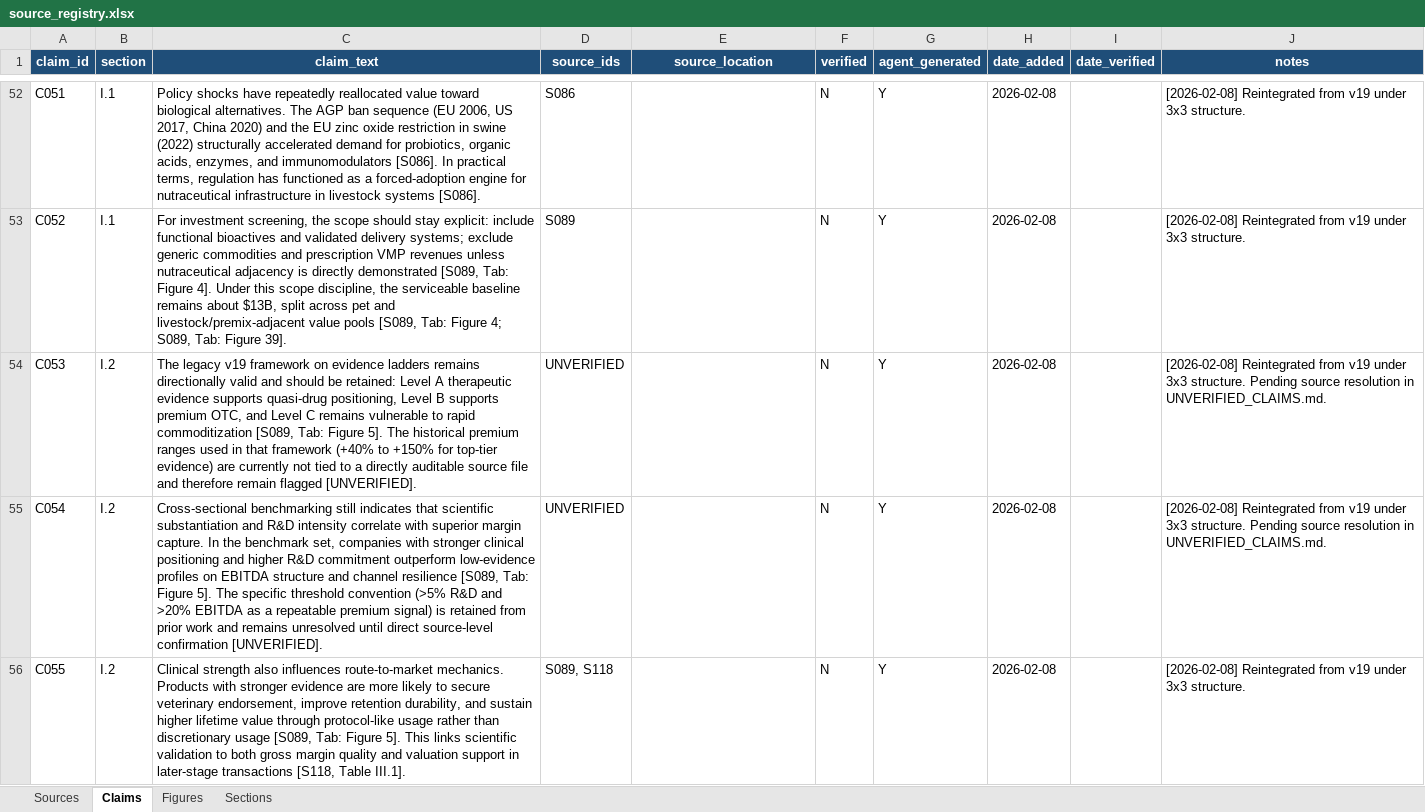
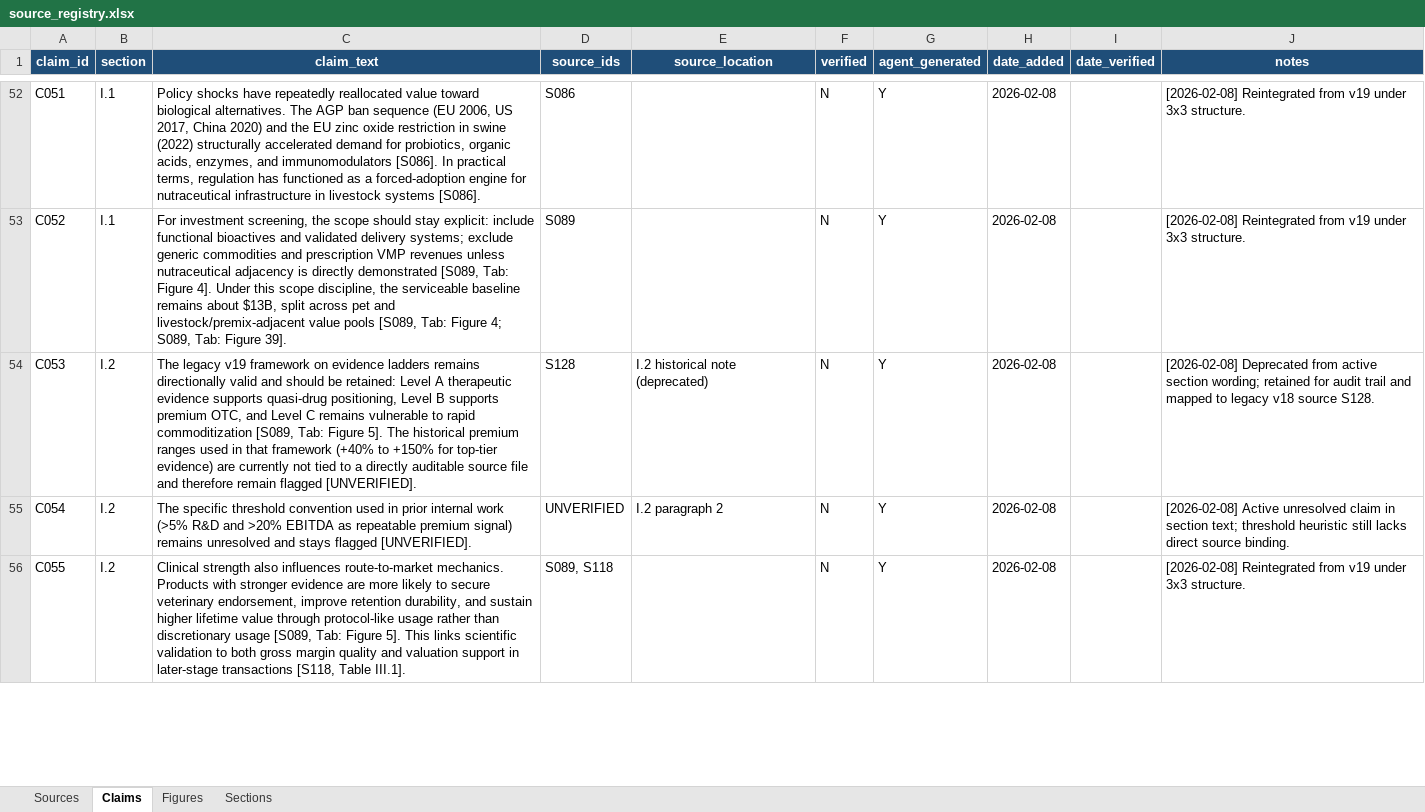
Before and after one commit to celinecollin/nutraceuticals, an Excel workbook: _registry/source_registry.xlsx, sheet Claims, drawn as a sheet; only a part is shown, gaps mark what is left out; values as stored, in another font and other column widths than the file's, no borders; the diff covers the shown part only; the diff names each change by its address in the sheet, - before the commit and + after, or states it on an @@ line.

Commit message:
Finalize v18 reinstatement, source audit sync, and full QA rebuild

```diff
--- a/_registry/source_registry.xlsx (sheet Claims)
+++ b/_registry/source_registry.xlsx (sheet Claims)
-D54 (source_ids): UNVERIFIED
+D54 (source_ids): S128
-E54 (source_location): (empty)
+E54 (source_location): I.2 historical note (deprecated)
-J54 (notes): [2026-02-08] Reintegrated from v19 under 3x3 structure. Pending source resolution in UNVERIFIED_CLAIMS.md.
+J54 (notes): [2026-02-08] Deprecated from active section wording; retained for audit trail and mapped to legacy v18 source S128.
-C55 (claim_text): Cross-sectional benchmarking still indicates that scientific substantiation and R&D intensity correlate with superior margin capture. In the benchmark set, companies with stronger clinical positioning and higher R&D commitment outperform low-evidence profiles on EBITDA structure and channel resilience [S089, Tab: Figure 5]. The specific threshold convention (>5% R&D and >20% EBITDA as a repeatable premium signal) is retained from prior work and remains unresolved until direct source-level confirmation [UNVERIFIED].
+C55 (claim_text): The specific threshold convention used in prior internal work (>5% R&D and >20% EBITDA as repeatable premium signal) remains unresolved and stays flagged [UNVERIFIED].
-E55 (source_location): (empty)
+E55 (source_location): I.2 paragraph 2
-J55 (notes): [2026-02-08] Reintegrated from v19 under 3x3 structure. Pending source resolution in UNVERIFIED_CLAIMS.md.
+J55 (notes): [2026-02-08] Active unresolved claim in section text; threshold heuristic still lacks direct source binding.
```
Also changed, not shown: 22 edited cells elsewhere in this sheet, sheet Sources, sheet Figures, 11 other files.
